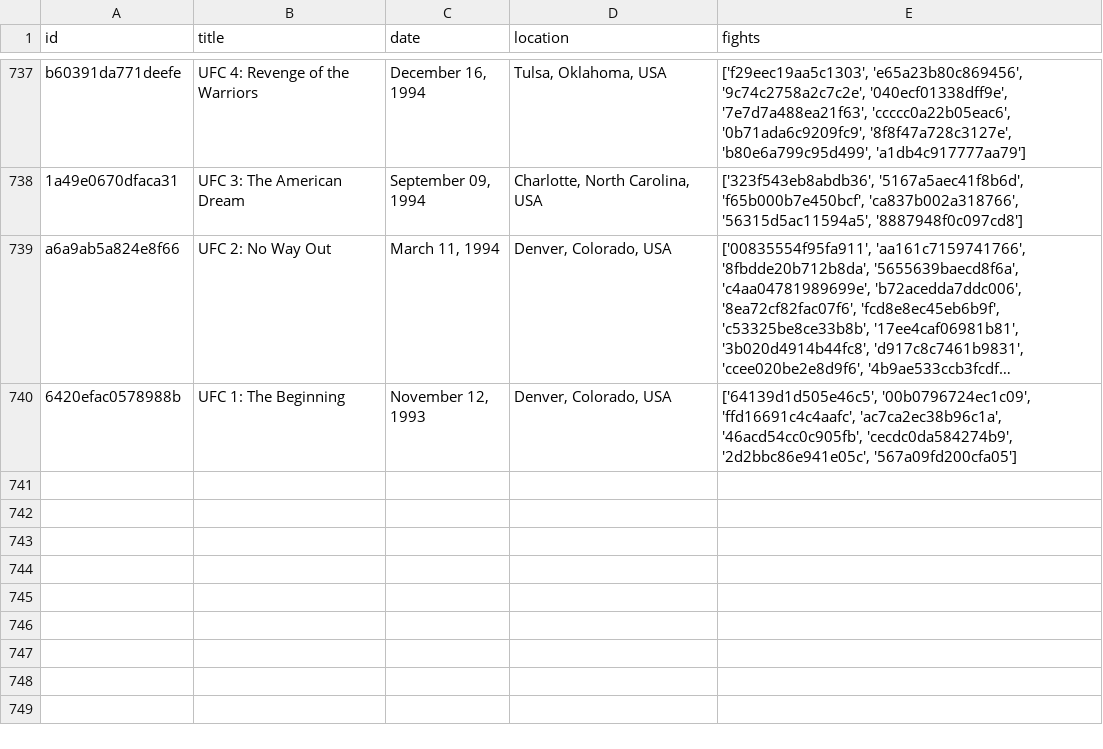
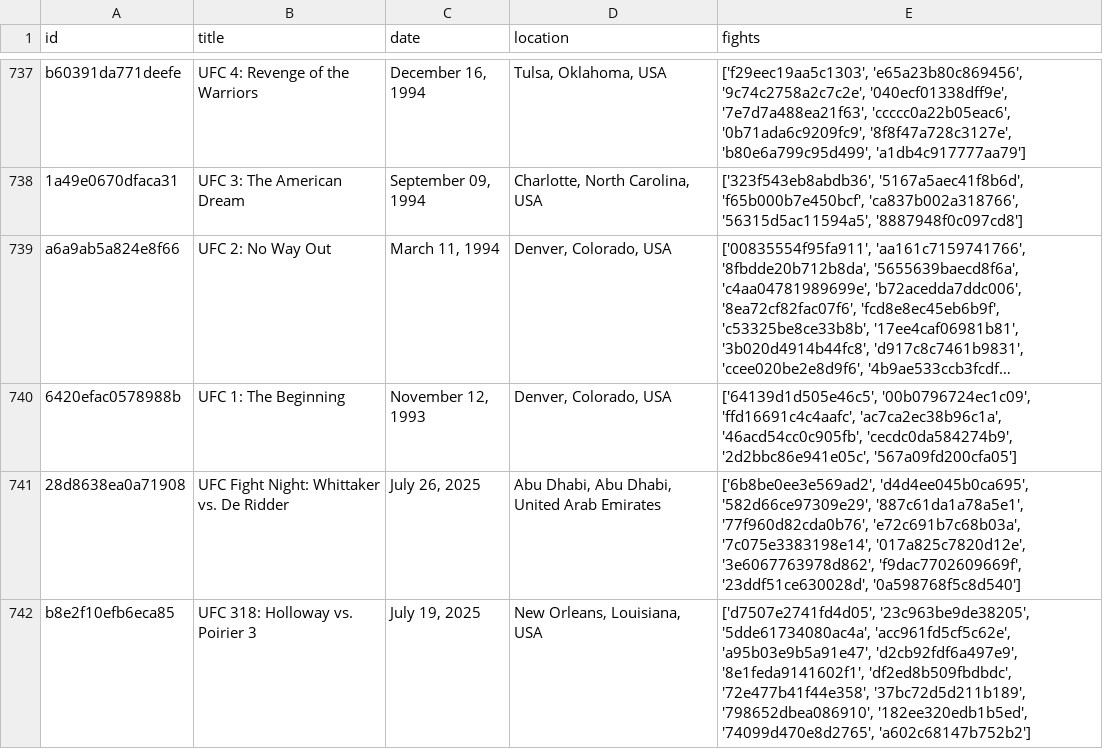
Before and after one commit to danez13/Fight-Scraper, a CSV file: Events.csv, drawn as a sheet; only a part is shown, gaps mark what is left out; long unchanged cells end in …; the diff names each change by its address in the sheet, - before the commit and + after, or states it on an @@ line.

```diff
--- a/Events.csv
+++ b/Events.csv
+row 741: 28d8638ea0a71908 | UFC Fight Night: Whittaker vs. De Ridder | July 26, 2025 | Abu Dhabi, Abu Dhabi, United Arab Emirates | ['6b8be0ee3e569ad2', 'd4d4ee045b0ca695', '582d66ce97309e29', '887c61da1a78a5e1', '77f960d82cda0b76', 'e72c691b7c68b03a', '7c075e3383198e14', '017a825c7820d12e', '3e6067763978d862', 'f9dac7702609669f', '23ddf51ce630028d', '0a598768f5c8d540']
+row 742: b8e2f10efb6eca85 | UFC 318: Holloway vs. Poirier 3 | July 19, 2025 | New Orleans, Louisiana, USA | ['d7507e2741fd4d05', '23c963be9de38205', '5dde61734080ac4a', 'acc961fd5cf5c62e', 'a95b03e9b5a91e47', 'd2cb92fdf6a497e9', '8e1feda9141602f1', 'df2ed8b509fbdbdc', '72e477b41f44e358', '37bc72d5d211b189', '798652dbea086910', '182ee320edb1b5ed', '74099d470e8d2765', 'a602c68147b752b2']
```
Also changed, not shown: 1 other file.
